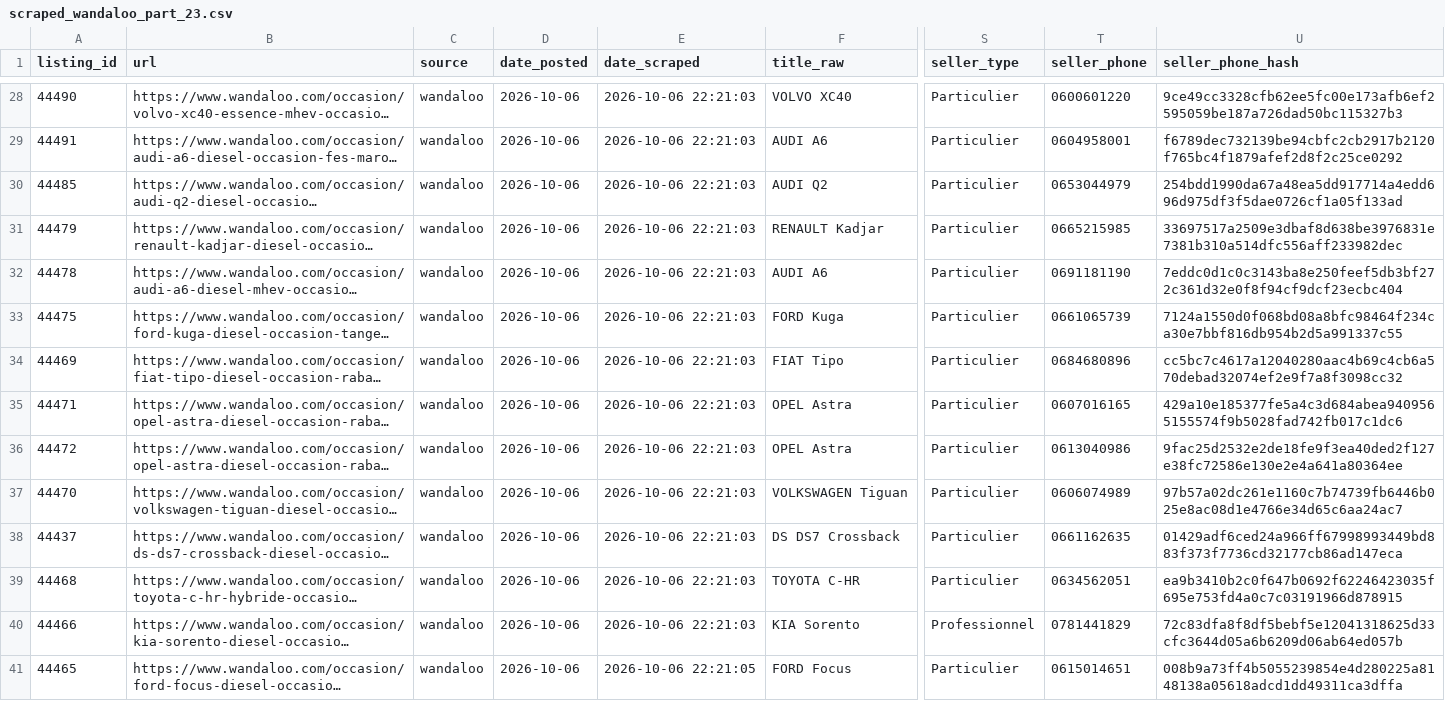
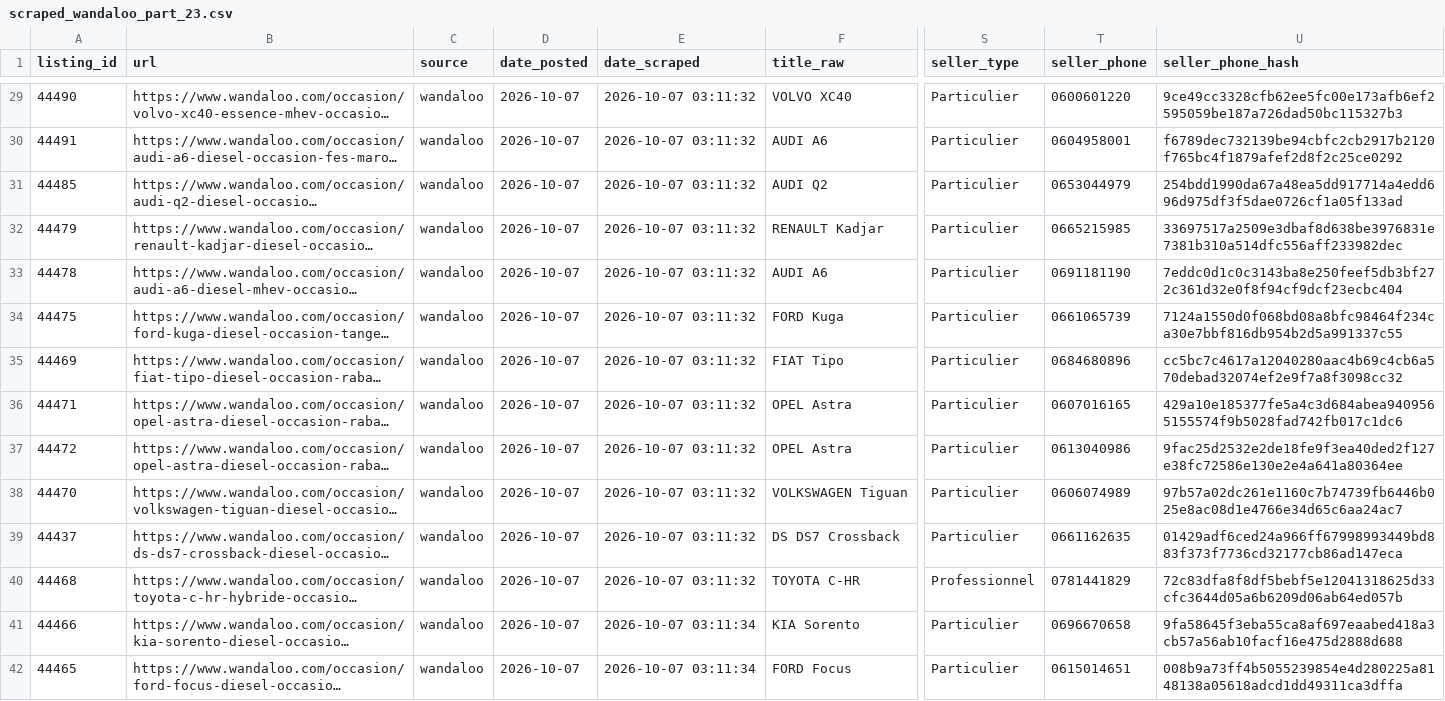
Before and after one commit to ayouboublouch/xgboost-car, a CSV file: data/raw/scraped_wandaloo_part_23.csv, drawn as a sheet; only a part is shown, gaps mark what is left out; long unchanged cells end in …; addresses are those after the commit; the diff covers the shown part only; the diff names each change by its address in the sheet, - before the commit and + after, or states it on an @@ line.

```diff
--- a/data/raw/scraped_wandaloo_part_23.csv
+++ b/data/raw/scraped_wandaloo_part_23.csv
-D29:D42 (date_posted): 2026-10-06
+D29:D42 (date_posted): 2026-10-07
-E29:E40 (date_scraped): 2026-10-06 22:21:03
+E29:E40 (date_scraped): 2026-10-07 03:11:32
-S40 (seller_type): Particulier
+S40 (seller_type): Professionnel
-T40 (seller_phone): 0634562051
+T40 (seller_phone): 0781441829
-U40 (seller_phone_hash): ea9b3410b2c0f647b0692f62246423035f695e753fd4a0c7c03191966d878915
+U40 (seller_phone_hash): 72c83dfa8f8df5bebf5e12041318625d33cfc3644d05a6b6209d06ab64ed057b
-E41 (date_scraped): 2026-10-06 22:21:03
+E41 (date_scraped): 2026-10-07 03:11:34
-S41 (seller_type): Professionnel
+S41 (seller_type): Particulier
-T41 (seller_phone): 0781441829
+T41 (seller_phone): 0696670658
-U41 (seller_phone_hash): 72c83dfa8f8df5bebf5e12041318625d33cfc3644d05a6b6209d06ab64ed057b
+U41 (seller_phone_hash): 9fa58645f3eba55ca8af697eaabed418a3cb57a56ab10facf16e475d2888d688
-E42 (date_scraped): 2026-10-06 22:21:05
+E42 (date_scraped): 2026-10-07 03:11:34
```
Also changed, not shown: 1 added row and 127 edited cells elsewhere in this file, data/raw/scraped_moteur_part_181.csv, data/raw/scraped_moteur_part_241.csv, 15 other files.
